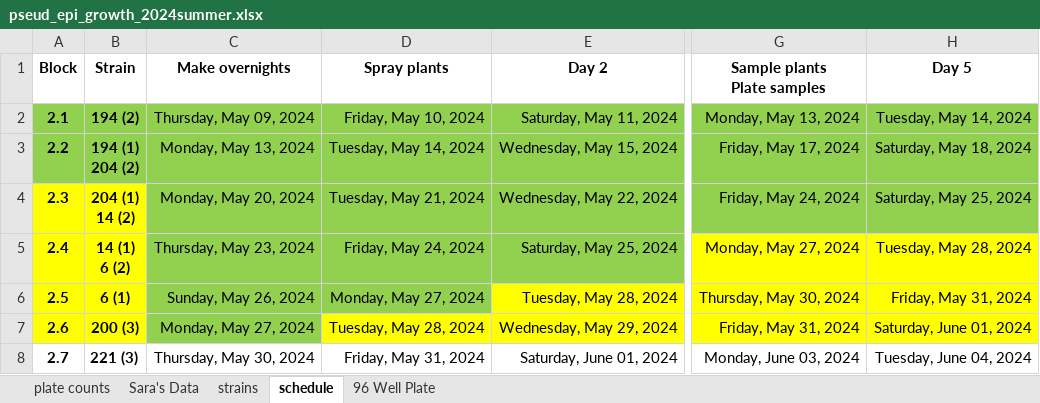
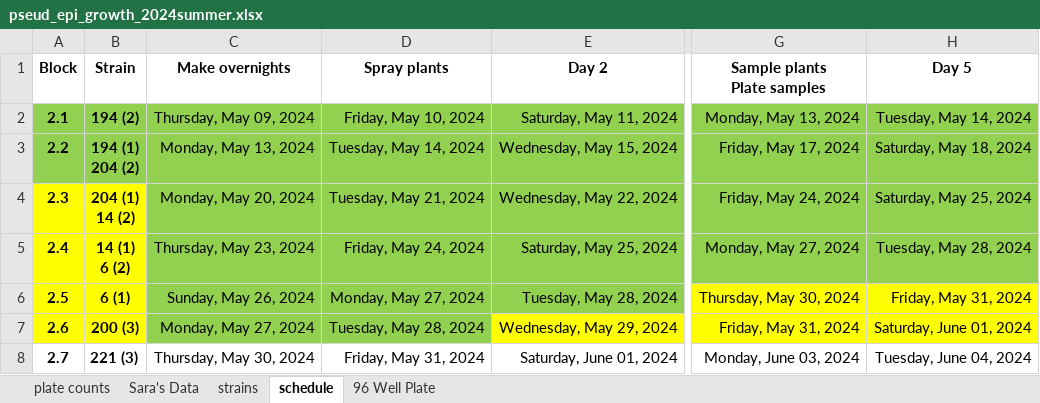
Before and after one commit to Hendry-Lab/pseud_epi_growth, an Excel workbook: pseud_epi_growth_2024summer.xlsx, sheet schedule, drawn as a sheet; only a part is shown, gaps mark what is left out; values as stored, in another font and other column widths than the file's, no borders; the diff names each change by its address in the sheet, - before the commit and + after, or states it on an @@ line.

```diff
--- a/pseud_epi_growth_2024summer.xlsx (sheet schedule)
+++ b/pseud_epi_growth_2024summer.xlsx (sheet schedule)
-G5:H5 fill: #FFFF00
+G5:H5 fill: #92D050
-E6 fill: #FFFF00
+E6 fill: #92D050
-D7 fill: #FFFF00
+D7 fill: #92D050
```
Also changed, not shown: sheet plate counts.
